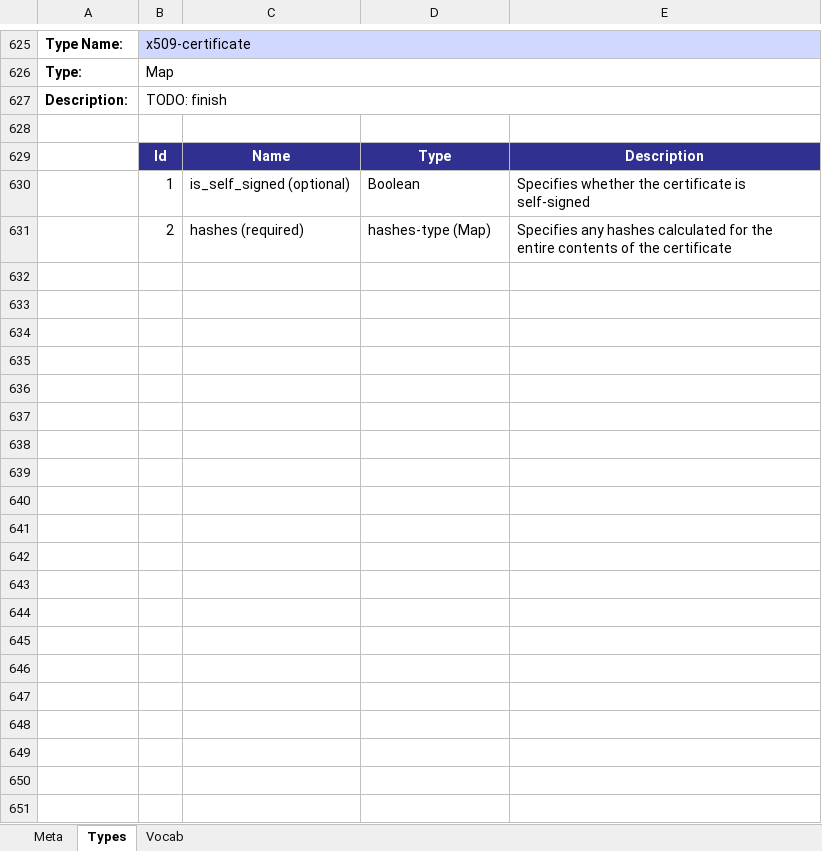
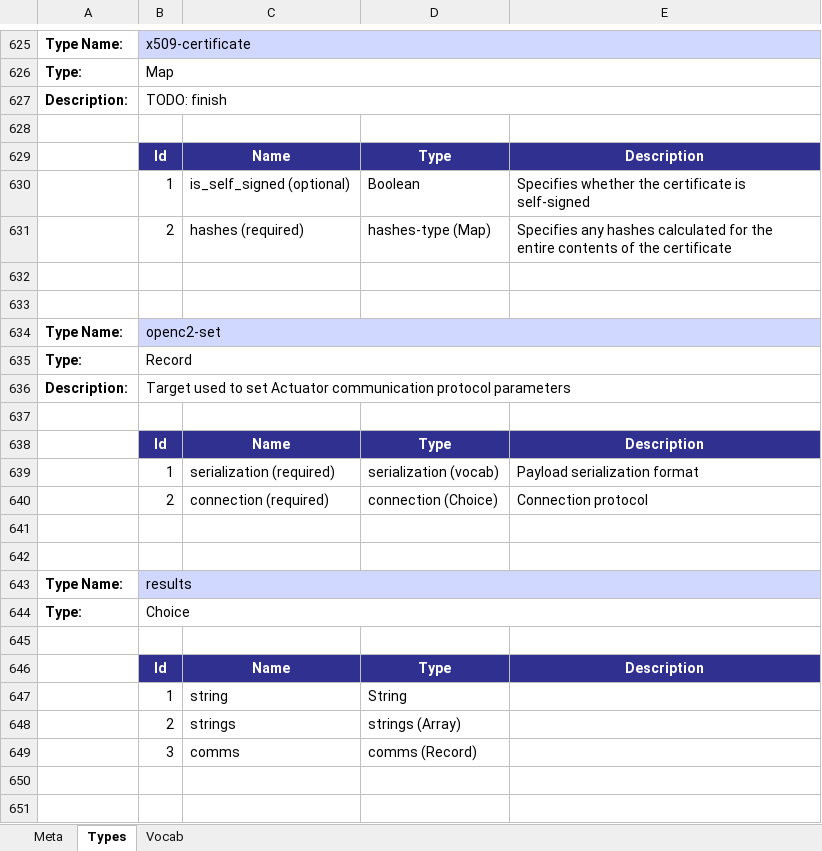
Before and after one commit to OpenC2-org/openc2-davaya, an Excel workbook: pub-jaen/jaen/schema_gen/openc2_genj.xlsx, sheet Types, drawn as a sheet; only a part is shown, gaps mark what is left out; values as stored, in another font and other column widths than the file's, no borders; the diff covers the shown part only; the diff names each change by its address in the sheet, - before the commit and + after, or states it on an @@ line.

```diff
--- a/pub-jaen/jaen/schema_gen/openc2_genj.xlsx (sheet Types)
+++ b/pub-jaen/jaen/schema_gen/openc2_genj.xlsx (sheet Types)
+row 632: (empty)
+row 633: (empty)
+row 634: Type Name: | openc2-set
+row 635: Type: | Record
+row 636: Description: | Target used to set Actuator communication protocol parameters
+row 637: (empty)
+row 638:  | Id | Name | Type | Description
+row 639:  | 1 | serialization (required) | serialization (vocab) | Payload serialization format
+row 640:  | 2 | connection (required) | connection (Choice) | Connection protocol
+row 641: (empty)
+row 642: (empty)
+row 643: Type Name: | results
+row 644: Type: | Choice
+row 645: (empty)
+row 646:  | Id | Name | Type | Description
+row 647:  | 1 | string | String
+row 648:  | 2 | strings | strings (Array)
+row 649:  | 3 | comms | comms (Record)
+row 650: (empty)
+row 651: (empty)
```
Also changed, not shown: 49 added rows and 4 edited cells elsewhere in this sheet, sheet Vocab, sheet Meta, 9 other files.
